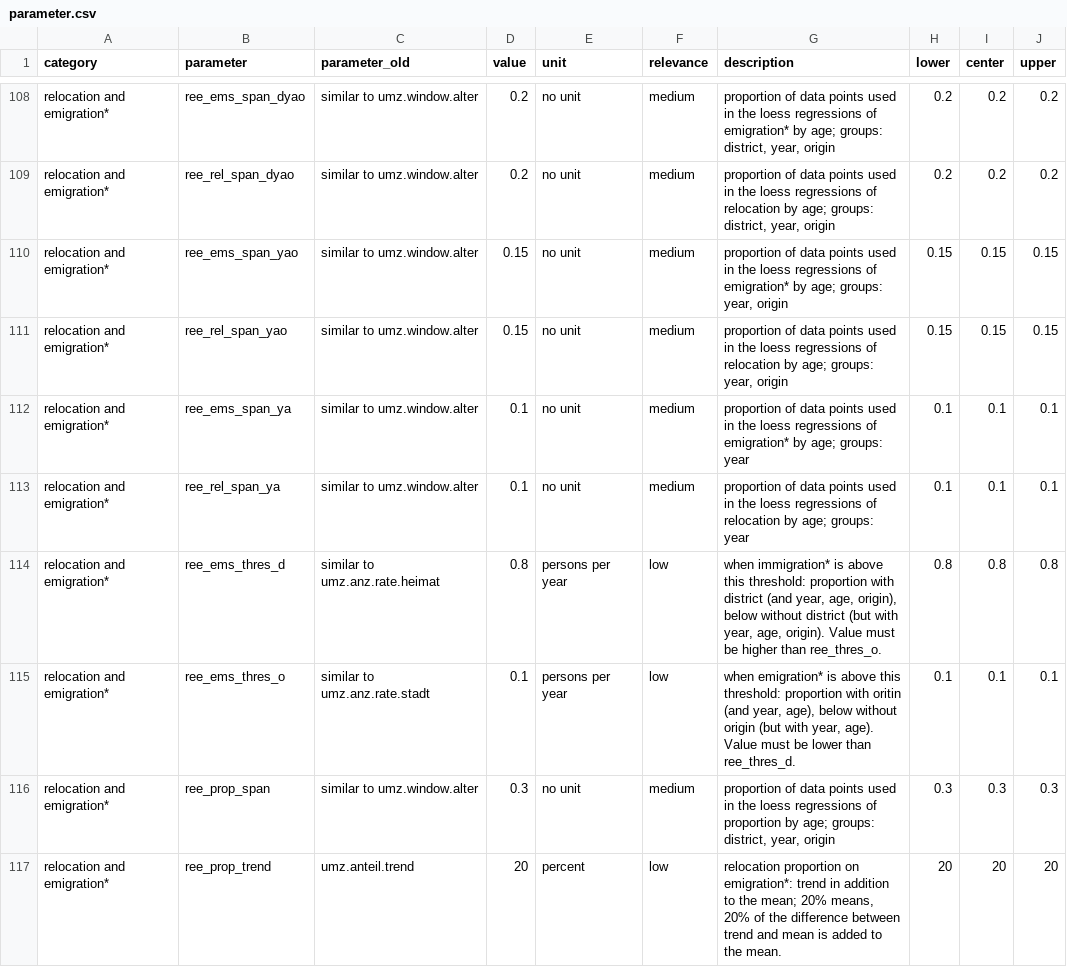
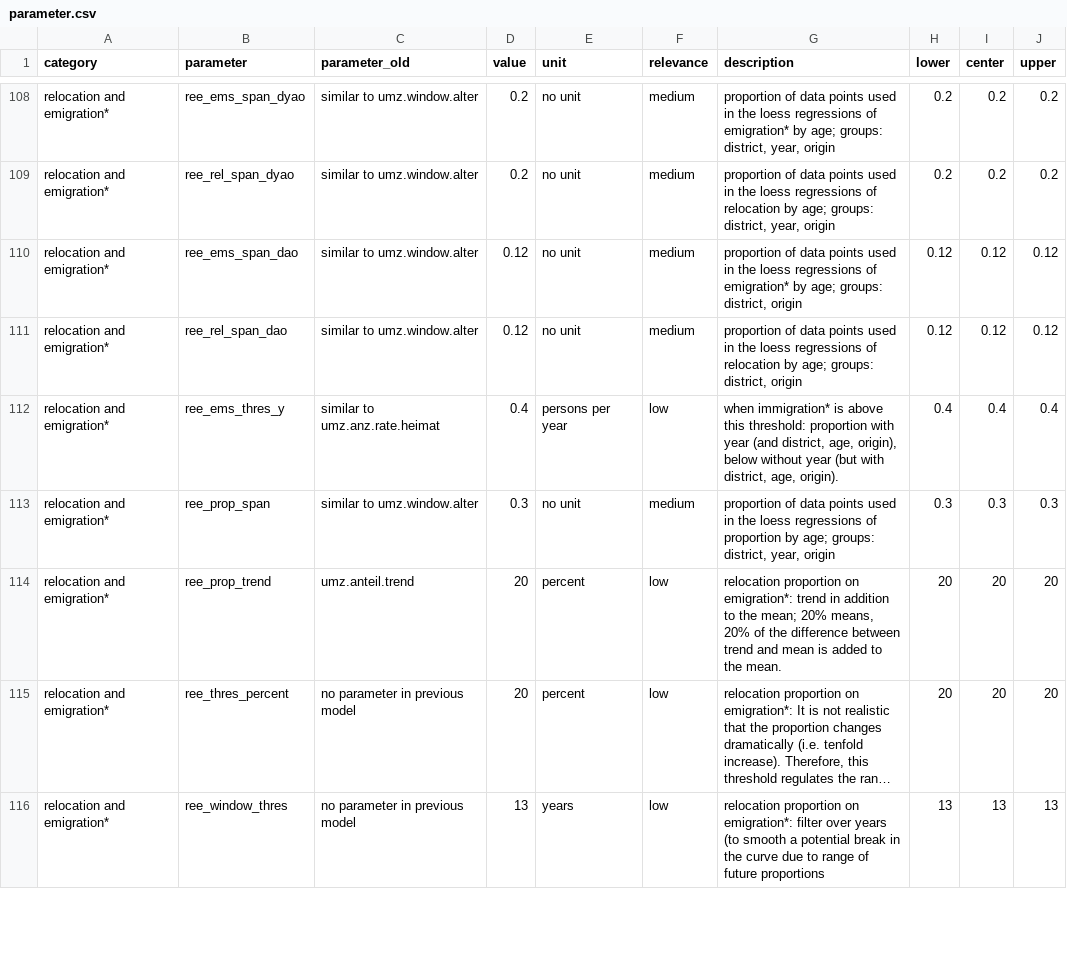
Before and after one commit to StatistikStadtZuerich/BevSzen, a CSV file: 2020phase2/2_Data/3_Parameter/parameter.csv, drawn as a sheet; only a part is shown, gaps mark what is left out; the shorter side is filled out with more unchanged rows; long unchanged cells end in ….

Commit message:
relocations: new model (dao instead of yao/ya)

```diff
--- a/2020phase2/2_Data/3_Parameter/parameter.csv
+++ b/2020phase2/2_Data/3_Parameter/parameter.csv
@@ -112,8 +112,5 @@ relocation and emigration*;ree_ems_span_dyao;similar to umz.window.alter;0.2;no
 relocation and emigration*;ree_rel_span_dyao;similar to umz.window.alter;0.2;no unit;medium;"proportion of data points used in the loess regressions of relocation by age; groups: district, year, origin";0.2;0.2;0.2
-relocation and emigration*;ree_ems_span_yao;similar to umz.window.alter;0.15;no unit;medium;"proportion of data points used in the loess regressions of emigration* by age; groups: year, origin";0.15;0.15;0.15
-relocation and emigration*;ree_rel_span_yao;similar to umz.window.alter;0.15;no unit;medium;"proportion of data points used in the loess regressions of relocation by age; groups: year, origin";0.15;0.15;0.15
-relocation and emigration*;ree_ems_span_ya;similar to umz.window.alter;0.1;no unit;medium;"proportion of data points used in the loess regressions of emigration* by age; groups: year";0.1;0.1;0.1
-relocation and emigration*;ree_rel_span_ya;similar to umz.window.alter;0.1;no unit;medium;"proportion of data points used in the loess regressions of relocation by age; groups: year";0.1;0.1;0.1
-relocation and emigration*;ree_ems_thres_d;similar to umz.anz.rate.heimat;0.8;persons per year;low;when immigration* is above this threshold: proportion with district (and year, age, origin), below without district (but with year, age, origin). Value must be higher than ree_thres_o.;0.8;0.8;0.8
-relocation and emigration*;ree_ems_thres_o;similar to umz.anz.rate.stadt;0.1;persons per year;low;when emigration* is above this threshold: proportion with oritin (and year, age), below without origin (but with year, age). Value must be lower than ree_thres_d.;0.1;0.1;0.1
+relocation and emigration*;ree_ems_span_dao;similar to umz.window.alter;0.12;no unit;medium;"proportion of data points used in the loess regressions of emigration* by age; groups: district, origin";0.12;0.12;0.12
+relocation and emigration*;ree_rel_span_dao;similar to umz.window.alter;0.12;no unit;medium;"proportion of data points used in the loess regressions of relocation by age; groups: district, origin";0.12;0.12;0.12
+relocation and emigration*;ree_ems_thres_y;similar to umz.anz.rate.heimat;0.4;persons per year;low;when immigration* is above this threshold: proportion with year (and district, age, origin), below without year (but with district, age, origin).;0.4;0.4;0.4
 relocation and emigration*;ree_prop_span;similar to umz.window.alter;0.3;no unit;medium;"proportion of data points used in the loess regressions of proportion by age; groups: district, year, origin";0.3;0.3;0.3
```
